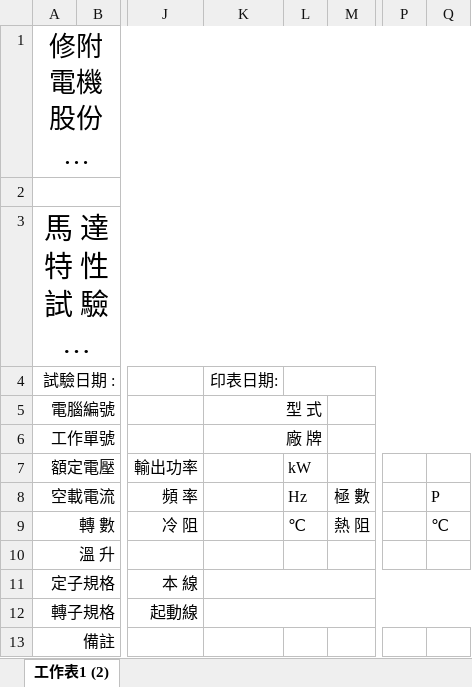
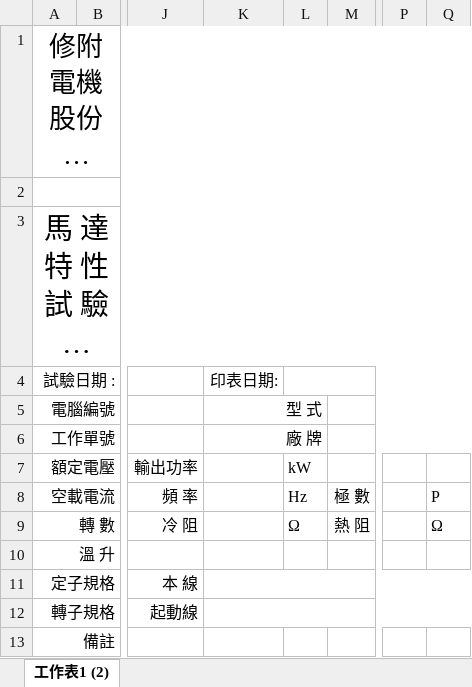
Before and after one commit to zhao-rui-NB/motor-characteristic-test, an Excel workbook: report_template/電動機特性計算表a_20250728.xlsx, sheet 工作表1 (2), drawn as a sheet; only a part is shown, gaps mark what is left out; long unchanged cells end in …; values as stored, in another font and other column widths than the file's, no borders; the diff names each change by its address in the sheet, - before the commit and + after, or states it on an @@ line.

```diff
--- a/report_template/電動機特性計算表a_20250728.xlsx (sheet 工作表1 (2))
+++ b/report_template/電動機特性計算表a_20250728.xlsx (sheet 工作表1 (2))
-L9: ℃
+L9: Ω
-Q9: ℃
+Q9: Ω
```
Also changed, not shown: report_template/電動機特性計算表b1_20250728_rui.xlsx, 1 other file.
